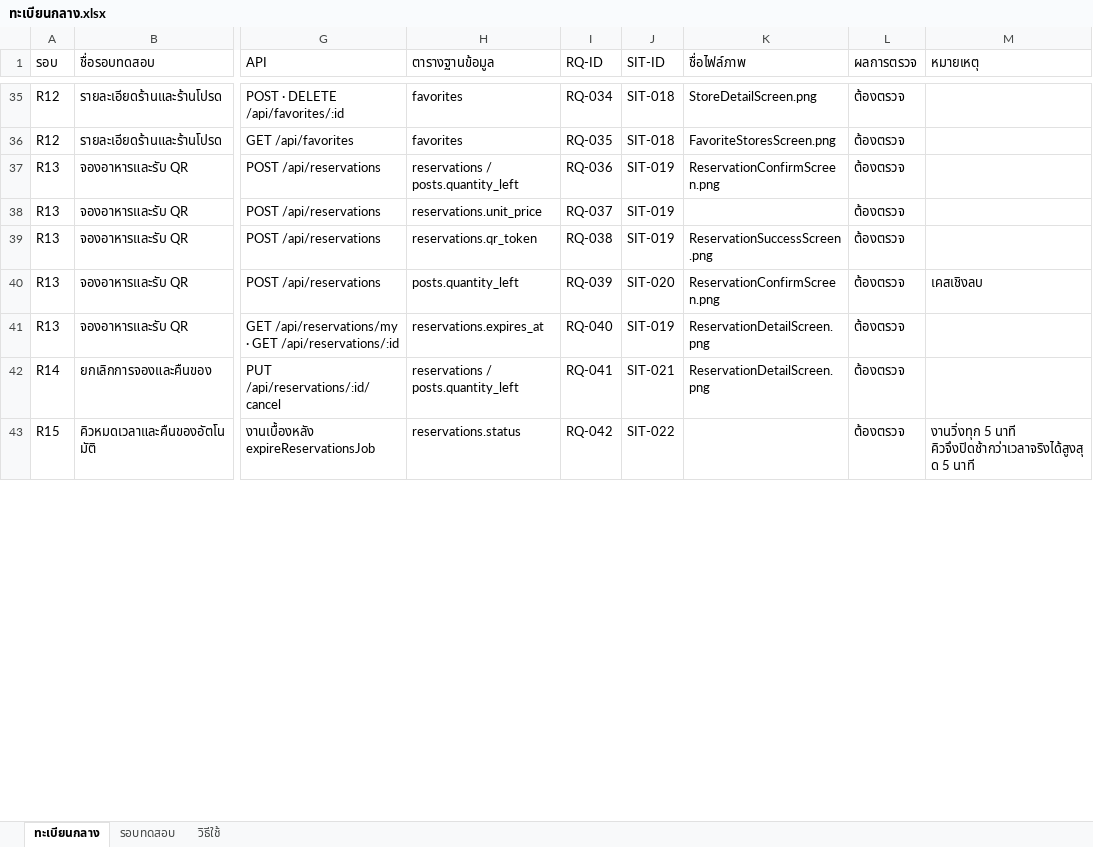
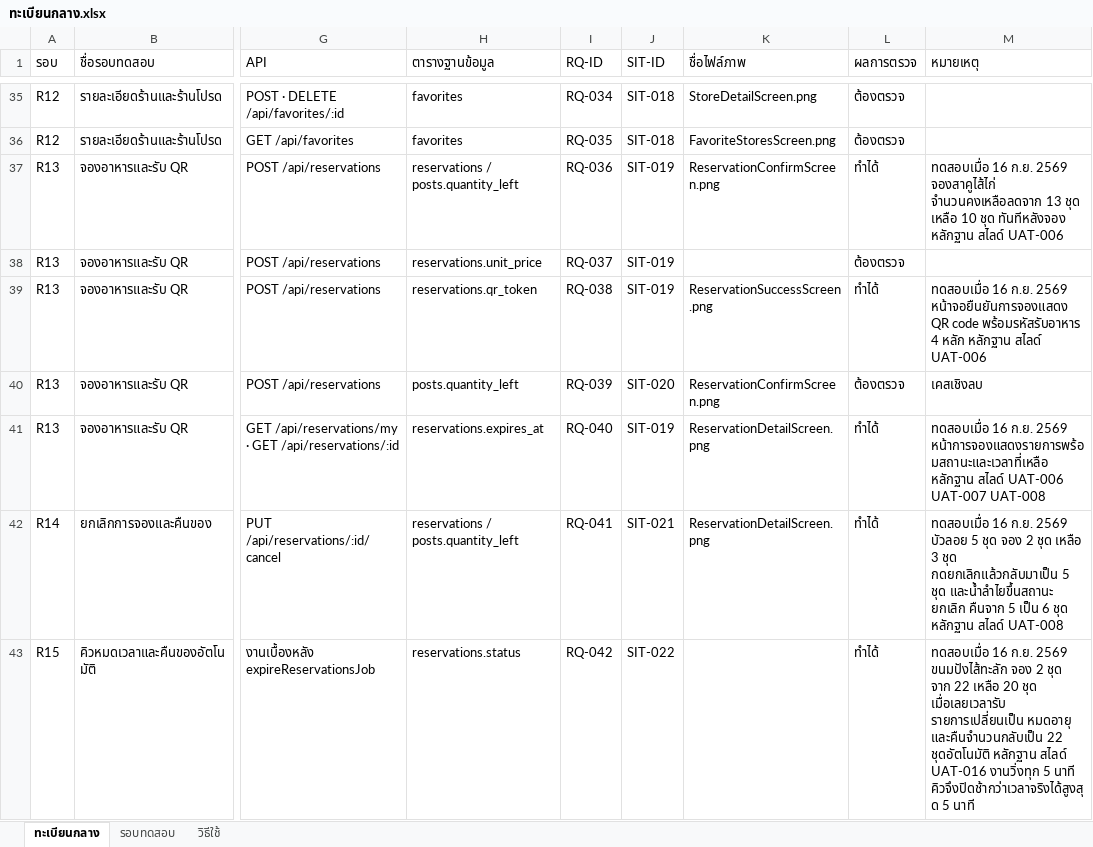
Before and after one commit to LUKKAREE/SaveEats, an Excel workbook: docs/ทะเบียนกลาง.xlsx, sheet ทะเบียนกลาง, drawn as a sheet; only a part is shown, gaps mark what is left out; values as stored, in another font and other column widths than the file's, no cell formats; conditional formats not drawn; the diff covers the shown part only; the diff names each change by its address in the sheet, - before the commit and + after, or states it on an @@ line.

```diff
--- a/docs/ทะเบียนกลาง.xlsx (sheet ทะเบียนกลาง)
+++ b/docs/ทะเบียนกลาง.xlsx (sheet ทะเบียนกลาง)
-L37 (ผลการตรวจ): ต้องตรวจ
+L37 (ผลการตรวจ): ทำได้
-M37 (หมายเหตุ): (empty)
+M37 (หมายเหตุ): ทดสอบเมื่อ 16 ก.ย. 2569 จองสาคูไส้ไก่ จำนวนคงเหลือลดจาก 13 ชุด เหลือ 10 ชุด ทันทีหลังจอง หลักฐาน สไลด์ UAT-006
-L39 (ผลการตรวจ): ต้องตรวจ
+L39 (ผลการตรวจ): ทำได้
-M39 (หมายเหตุ): (empty)
+M39 (หมายเหตุ): ทดสอบเมื่อ 16 ก.ย. 2569 หน้าจอยืนยันการจองแสดง QR code พร้อมรหัสรับอาหาร 4 หลัก หลักฐาน สไลด์ UAT-006
-L41:L43 (ผลการตรวจ): ต้องตรวจ
+L41:L43 (ผลการตรวจ): ทำได้
-M41 (หมายเหตุ): (empty)
+M41 (หมายเหตุ): ทดสอบเมื่อ 16 ก.ย. 2569 หน้าการจองแสดงรายการพร้อมสถานะและเวลาที่เหลือ หลักฐาน สไลด์ UAT-006 UAT-007 UAT-008
-M42 (หมายเหตุ): (empty)
+M42 (หมายเหตุ): ทดสอบเมื่อ 16 ก.ย. 2569 บัวลอย 5 ชุด จอง 2 ชุด เหลือ 3 ชุด กดยกเลิกแล้วกลับมาเป็น 5 ชุด และน้ำลำไยขึ้นสถานะ ยกเลิก คืนจาก 5 เป็น 6 ชุด หลักฐาน สไลด์ UAT-008
-M43 (หมายเหตุ): งานวิ่งทุก 5…
+M43 (หมายเหตุ): ทดสอบเมื่อ 16 ก.ย. 2569 ขนมปังไส้ทะลัก จอง 2 ชุด จาก 22 เหลือ 20 ชุด เมื่อเลยเวลารับ รายการเปลี่ยนเป็น หมดอายุ และคืนจำนวนกลับเป็น 22 ชุดอัตโนมัติ หลักฐาน สไลด์ UAT-016 งานวิ่งทุก 5…
```
Also changed, not shown: 40 edited cells elsewhere in this sheet, sheet รอบทดสอบ, cell formats, docs/G11_Plan.xlsx, 1 other file.
